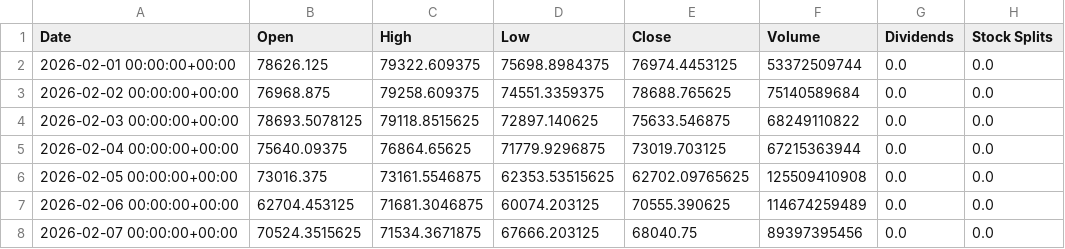
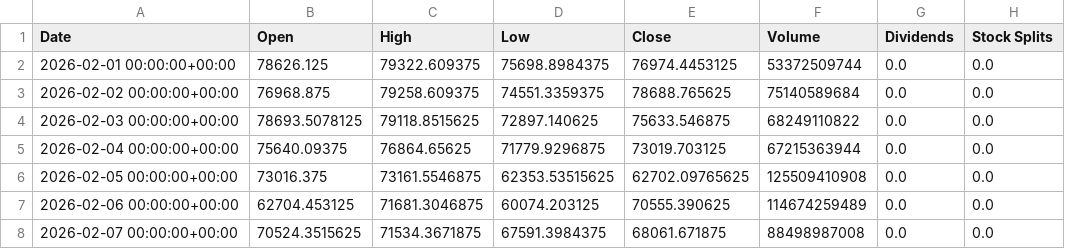
Before and after one commit to ipuwadon/python_pipeline, a CSV file: raw_data/btc_usd_feb2026.csv, drawn as a sheet.

```diff
--- a/raw_data/btc_usd_feb2026.csv
+++ b/raw_data/btc_usd_feb2026.csv
@@ -7,2 +7,2 @@ Date,Open,High,Low,Close,Volume,Dividends,Stock Splits
 2026-02-06 00:00:00+00:00,62704.453125,71681.3046875,60074.203125,70555.390625,114674259489,0.0,0.0
-2026-02-07 00:00:00+00:00,70524.3515625,71534.3671875,67666.203125,68040.75,89397395456,0.0,0.0
+2026-02-07 00:00:00+00:00,70524.3515625,71534.3671875,67591.3984375,68061.671875,88498987008,0.0,0.0
```
Also changed, not shown: raw_data/btc_usd_jan2026.csv, 10 other files.
